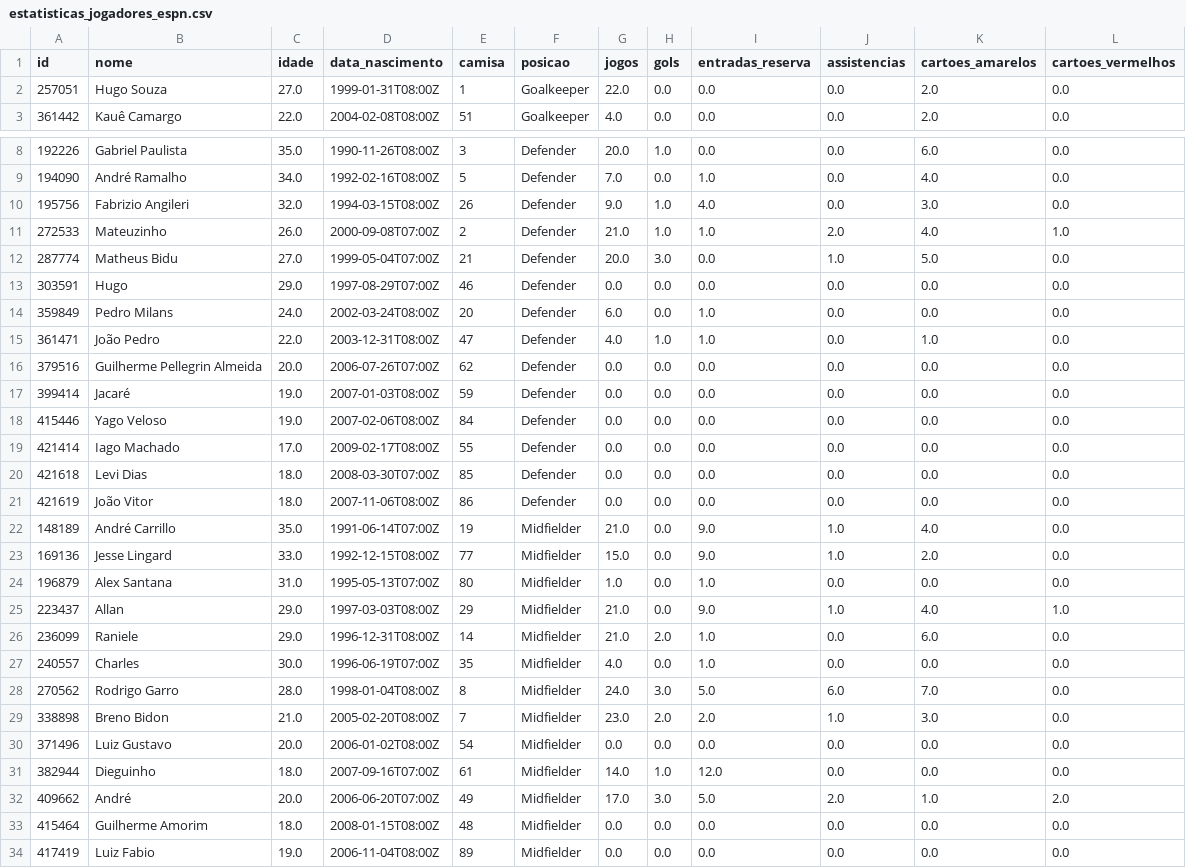
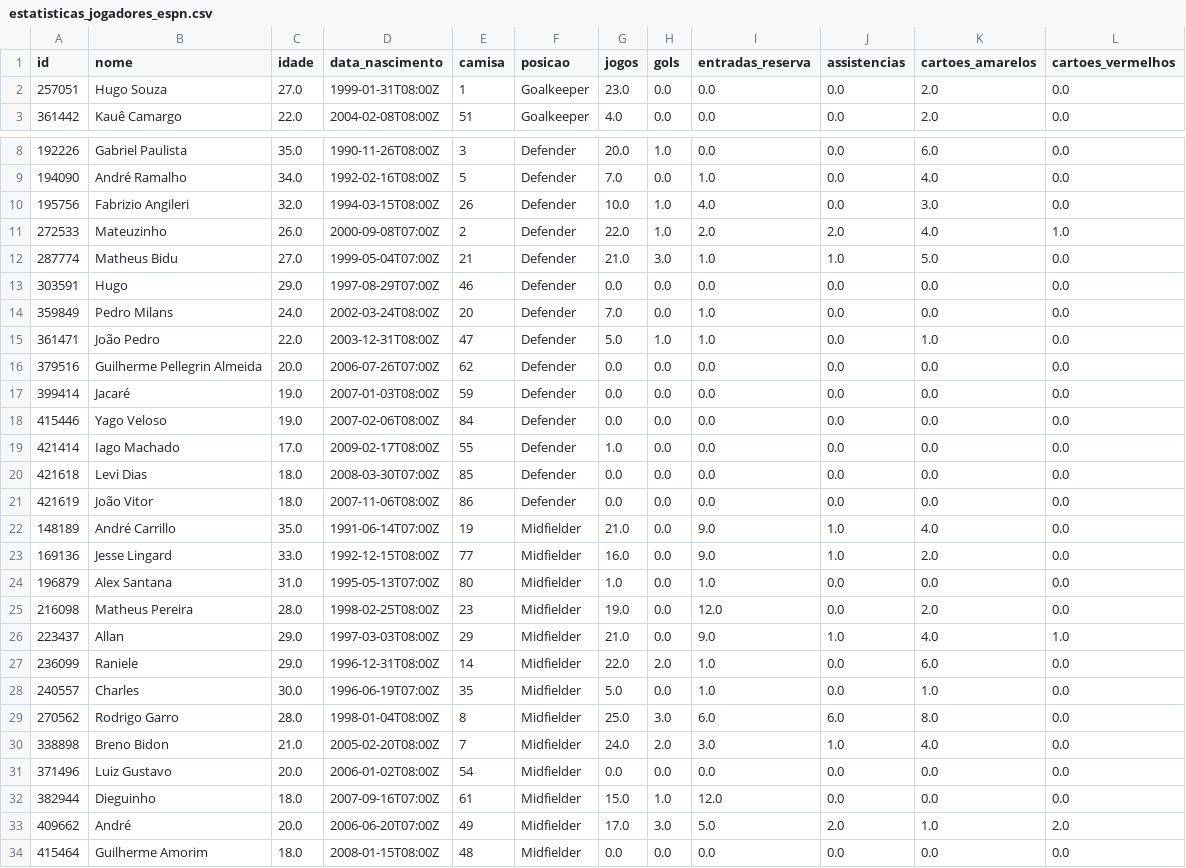
Before and after one commit to IgorAlves2674/corinthians-data-analytics, a CSV file: data/raw/estatisticas_jogadores_espn.csv, drawn as a sheet; only a part is shown, gaps mark what is left out; the shorter side is filled out with more unchanged rows; the diff covers the shown part only.

```diff
--- a/data/raw/estatisticas_jogadores_espn.csv
+++ b/data/raw/estatisticas_jogadores_espn.csv
@@ -1,3 +1,3 @@
 id,nome,idade,data_nascimento,camisa,posicao,jogos,gols,entradas_reserva,assistencias,cartoes_amarelos,cartoes_vermelhos
-257051,Hugo Souza,27.0,1999-01-31T08:00Z,1,Goalkeeper,22.0,0.0,0.0,0.0,2.0,0.0
+257051,Hugo Souza,27.0,1999-01-31T08:00Z,1,Goalkeeper,23.0,0.0,0.0,0.0,2.0,0.0
 361442,Kauê Camargo,22.0,2004-02-08T08:00Z,51,Goalkeeper,4.0,0.0,0.0,0.0,2.0,0.0
@@ -9,8 +9,8 @@ id,nome,idade,data_nascimento,camisa,posicao,jogos,gols,entradas_reserva,assiste
 194090,André Ramalho,34.0,1992-02-16T08:00Z,5,Defender,7.0,0.0,1.0,0.0,4.0,0.0
-195756,Fabrizio Angileri,32.0,1994-03-15T08:00Z,26,Defender,9.0,1.0,4.0,0.0,3.0,0.0
-272533,Mateuzinho,26.0,2000-09-08T07:00Z,2,Defender,21.0,1.0,1.0,2.0,4.0,1.0
-287774,Matheus Bidu,27.0,1999-05-04T07:00Z,21,Defender,20.0,3.0,0.0,1.0,5.0,0.0
+195756,Fabrizio Angileri,32.0,1994-03-15T08:00Z,26,Defender,10.0,1.0,4.0,0.0,3.0,0.0
+272533,Mateuzinho,26.0,2000-09-08T07:00Z,2,Defender,22.0,1.0,2.0,2.0,4.0,1.0
+287774,Matheus Bidu,27.0,1999-05-04T07:00Z,21,Defender,21.0,3.0,1.0,1.0,5.0,0.0
 303591,Hugo,29.0,1997-08-29T07:00Z,46,Defender,0.0,0.0,0.0,0.0,0.0,0.0
-359849,Pedro Milans,24.0,2002-03-24T08:00Z,20,Defender,6.0,0.0,1.0,0.0,0.0,0.0
-361471,João Pedro,22.0,2003-12-31T08:00Z,47,Defender,4.0,1.0,1.0,0.0,1.0,0.0
+359849,Pedro Milans,24.0,2002-03-24T08:00Z,20,Defender,7.0,0.0,1.0,0.0,0.0,0.0
+361471,João Pedro,22.0,2003-12-31T08:00Z,47,Defender,5.0,1.0,1.0,0.0,1.0,0.0
 379516,Guilherme Pellegrin Almeida,20.0,2006-07-26T07:00Z,62,Defender,0.0,0.0,0.0,0.0,0.0,0.0
@@ -18,3 +18,3 @@ id,nome,idade,data_nascimento,camisa,posicao,jogos,gols,entradas_reserva,assiste
 415446,Yago Veloso,19.0,2007-02-06T08:00Z,84,Defender,0.0,0.0,0.0,0.0,0.0,0.0
-421414,Iago Machado,17.0,2009-02-17T08:00Z,55,Defender,0.0,0.0,0.0,0.0,0.0,0.0
+421414,Iago Machado,17.0,2009-02-17T08:00Z,55,Defender,1.0,0.0,0.0,0.0,0.0,0.0
 421618,Levi Dias,18.0,2008-03-30T07:00Z,85,Defender,0.0,0.0,0.0,0.0,0.0,0.0
@@ -22,11 +22,12 @@ id,nome,idade,data_nascimento,camisa,posicao,jogos,gols,entradas_reserva,assiste
 148189,André Carrillo,35.0,1991-06-14T07:00Z,19,Midfielder,21.0,0.0,9.0,1.0,4.0,0.0
-169136,Jesse Lingard,33.0,1992-12-15T08:00Z,77,Midfielder,15.0,0.0,9.0,1.0,2.0,0.0
+169136,Jesse Lingard,33.0,1992-12-15T08:00Z,77,Midfielder,16.0,0.0,9.0,1.0,2.0,0.0
 196879,Alex Santana,31.0,1995-05-13T07:00Z,80,Midfielder,1.0,0.0,1.0,0.0,0.0,0.0
+216098,Matheus Pereira,28.0,1998-02-25T08:00Z,23,Midfielder,19.0,0.0,12.0,0.0,2.0,0.0
 223437,Allan,29.0,1997-03-03T08:00Z,29,Midfielder,21.0,0.0,9.0,1.0,4.0,1.0
-236099,Raniele,29.0,1996-12-31T08:00Z,14,Midfielder,21.0,2.0,1.0,0.0,6.0,0.0
-240557,Charles,30.0,1996-06-19T07:00Z,35,Midfielder,4.0,0.0,1.0,0.0,0.0,0.0
-270562,Rodrigo Garro,28.0,1998-01-04T08:00Z,8,Midfielder,24.0,3.0,5.0,6.0,7.0,0.0
-338898,Breno Bidon,21.0,2005-02-20T08:00Z,7,Midfielder,23.0,2.0,2.0,1.0,3.0,0.0
+236099,Raniele,29.0,1996-12-31T08:00Z,14,Midfielder,22.0,2.0,1.0,0.0,6.0,0.0
+240557,Charles,30.0,1996-06-19T07:00Z,35,Midfielder,5.0,0.0,1.0,0.0,1.0,0.0
+270562,Rodrigo Garro,28.0,1998-01-04T08:00Z,8,Midfielder,25.0,3.0,6.0,6.0,8.0,0.0
+338898,Breno Bidon,21.0,2005-02-20T08:00Z,7,Midfielder,24.0,2.0,3.0,1.0,4.0,0.0
 371496,Luiz Gustavo,20.0,2006-01-02T08:00Z,54,Midfielder,0.0,0.0,0.0,0.0,0.0,0.0
-382944,Dieguinho,18.0,2007-09-16T07:00Z,61,Midfielder,14.0,1.0,12.0,0.0,0.0,0.0
+382944,Dieguinho,18.0,2007-09-16T07:00Z,61,Midfielder,15.0,1.0,12.0,0.0,0.0,0.0
 409662,André,20.0,2006-06-20T07:00Z,49,Midfielder,17.0,3.0,5.0,2.0,1.0,2.0
```
Also changed, not shown: 5 edited cells elsewhere in this file, data/processed/estatisticas_jogadores_por_90.csv, data/processed/jogadores_tratados.csv, 3 other files.
